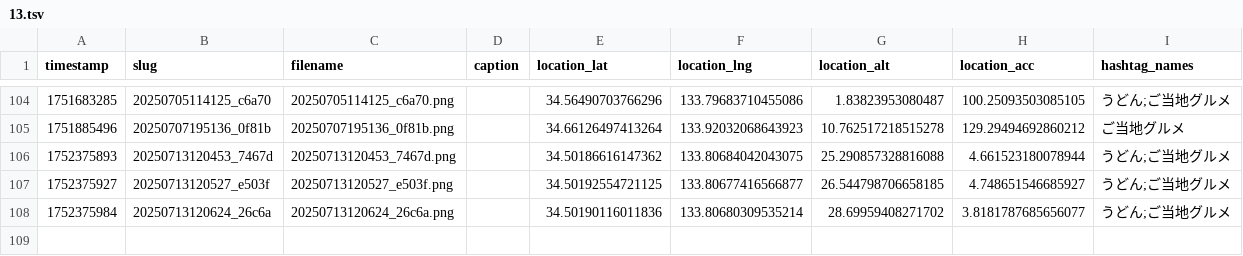
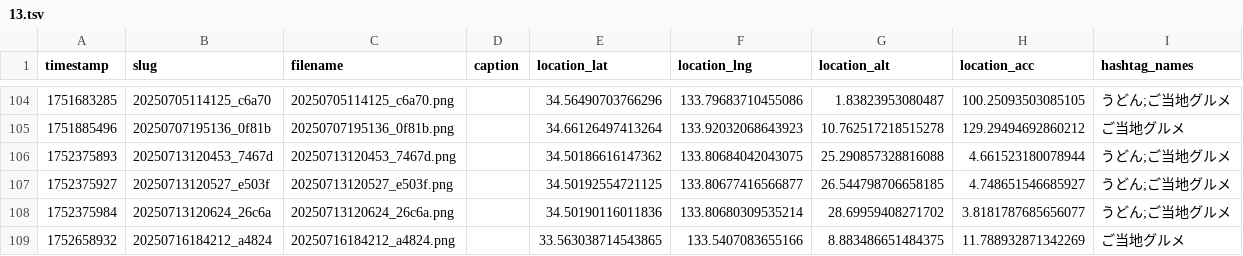
Before and after one commit to cocolabJP/repot-archive, a TSV file: data/v2_tsv/13.tsv, drawn as a sheet; only a part is shown, gaps mark what is left out.

```diff
--- a/data/v2_tsv/13.tsv
+++ b/data/v2_tsv/13.tsv
@@ -108 +108,2 @@ timestamp	slug	filename	caption	location_lat	location_lng	location_alt	location_
 1752375984	20250713120624_26c6a	20250713120624_26c6a.png		34.50190116011836	133.80680309535214	28.69959408271702	3.8181787685656077	うどん;ご当地グルメ
+1752658932	20250716184212_a4824	20250716184212_a4824.png		33.563038714543865	133.5407083655166	8.883486651484375	11.788932871342269	ご当地グルメ
```
Also changed, not shown: data/v2_tsv/5.tsv, data/v2_tsv/9.tsv, 6 other files.
